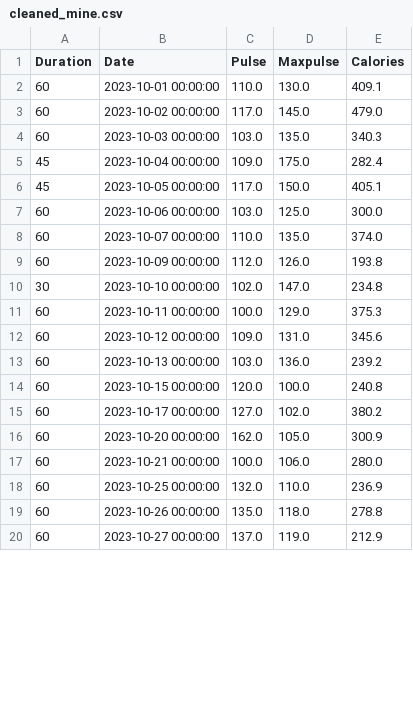
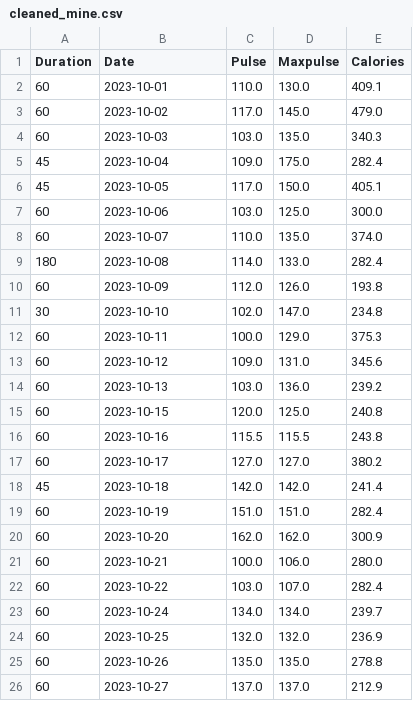
Before and after one commit to NamatovuChristineMaria123/Python-Afternoon-Recess, a CSV file: cleaned_mine.csv, drawn as a sheet; only a part is shown; the diff covers the shown part only.

```diff
--- a/cleaned_mine.csv
+++ b/cleaned_mine.csv
@@ -1,20 +1,26 @@
 Duration,Date,Pulse,Maxpulse,Calories
-60,2023-10-01 00:00:00,110.0,130.0,409.1
-60,2023-10-02 00:00:00,117.0,145.0,479.0
-60,2023-10-03 00:00:00,103.0,135.0,340.3
-45,2023-10-04 00:00:00,109.0,175.0,282.4
-45,2023-10-05 00:00:00,117.0,150.0,405.1
-60,2023-10-06 00:00:00,103.0,125.0,300.0
-60,2023-10-07 00:00:00,110.0,135.0,374.0
-60,2023-10-09 00:00:00,112.0,126.0,193.8
-30,2023-10-10 00:00:00,102.0,147.0,234.8
-60,2023-10-11 00:00:00,100.0,129.0,375.3
-60,2023-10-12 00:00:00,109.0,131.0,345.6
-60,2023-10-13 00:00:00,103.0,136.0,239.2
-60,2023-10-15 00:00:00,120.0,100.0,240.8
-60,2023-10-17 00:00:00,127.0,102.0,380.2
-60,2023-10-20 00:00:00,162.0,105.0,300.9
-60,2023-10-21 00:00:00,100.0,106.0,280.0
-60,2023-10-25 00:00:00,132.0,110.0,236.9
-60,2023-10-26 00:00:00,135.0,118.0,278.8
-60,2023-10-27 00:00:00,137.0,119.0,212.9
+60,2023-10-01,110.0,130.0,409.1
+60,2023-10-02,117.0,145.0,479.0
+60,2023-10-03,103.0,135.0,340.3
+45,2023-10-04,109.0,175.0,282.4
+45,2023-10-05,117.0,150.0,405.1
+60,2023-10-06,103.0,125.0,300.0
+60,2023-10-07,110.0,135.0,374.0
+180,2023-10-08,114.0,133.0,282.4
+60,2023-10-09,112.0,126.0,193.8
+30,2023-10-10,102.0,147.0,234.8
+60,2023-10-11,100.0,129.0,375.3
+60,2023-10-12,109.0,131.0,345.6
+60,2023-10-13,103.0,136.0,239.2
+60,2023-10-15,120.0,125.0,240.8
+60,2023-10-16,115.5,115.5,243.8
+60,2023-10-17,127.0,127.0,380.2
+45,2023-10-18,142.0,142.0,241.4
+60,2023-10-19,151.0,151.0,282.4
+60,2023-10-20,162.0,162.0,300.9
+60,2023-10-21,100.0,106.0,280.0
+60,2023-10-22,103.0,107.0,282.4
+60,2023-10-24,134.0,134.0,239.7
+60,2023-10-25,132.0,132.0,236.9
+60,2023-10-26,135.0,135.0,278.8
+60,2023-10-27,137.0,137.0,212.9
```
Also changed, not shown: 1 added row and 4 edited cells elsewhere in this file, 8 other files.
